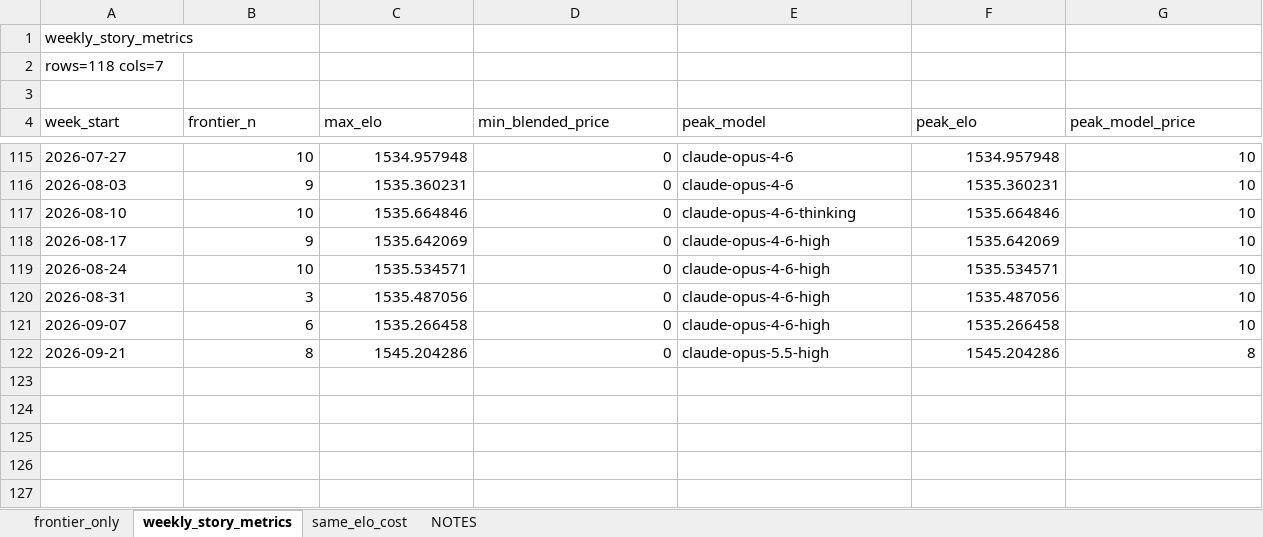
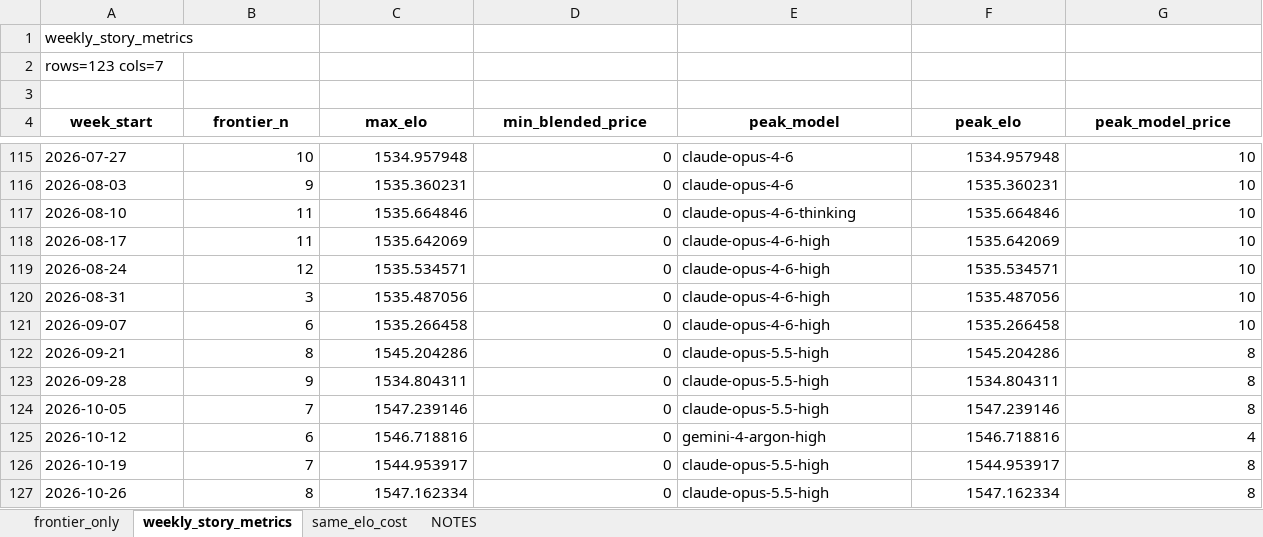
Before and after one commit to sidneyvanness/cheap-intelligence, an Excel workbook: data/export/coding/pareto_coding_frontier_story_data.xlsx, sheet weekly_story_metrics, drawn as a sheet; only a part is shown, gaps mark what is left out; values as stored, in another font and other column widths than the file's, no borders; the diff names each change by its address in the sheet, - before the commit and + after, or states it on an @@ line.

```diff
--- a/data/export/coding/pareto_coding_frontier_story_data.xlsx (sheet weekly_story_metrics)
+++ b/data/export/coding/pareto_coding_frontier_story_data.xlsx (sheet weekly_story_metrics)
-A2 (week_start): rows=118 cols=7
+A2 (week_start): rows=123 cols=7
@@ A4:G4 bold: off → on, alignment: left → center @@
-B117 (frontier_n): 10
+B117 (frontier_n): 11
-B118 (frontier_n): 9
+B118 (frontier_n): 11
-B119 (frontier_n): 10
+B119 (frontier_n): 12
+row 123: 2026-09-28 | 9 | 1534.804311 | 0 | claude-opus-5.5-high | 1534.804311 | 8
+row 124: 2026-10-05 | 7 | 1547.239146 | 0 | claude-opus-5.5-high | 1547.239146 | 8
+row 125: 2026-10-12 | 6 | 1546.718816 | 0 | gemini-4-argon-high | 1546.718816 | 4
+row 126: 2026-10-19 | 7 | 1544.953917 | 0 | claude-opus-5.5-high | 1544.953917 | 8
+row 127: 2026-10-26 | 8 | 1547.162334 | 0 | claude-opus-5.5-high | 1547.162334 | 8
```
Also changed, not shown: sheet same_elo_cost, sheet frontier_only, sheet NOTES, 46 other files.
